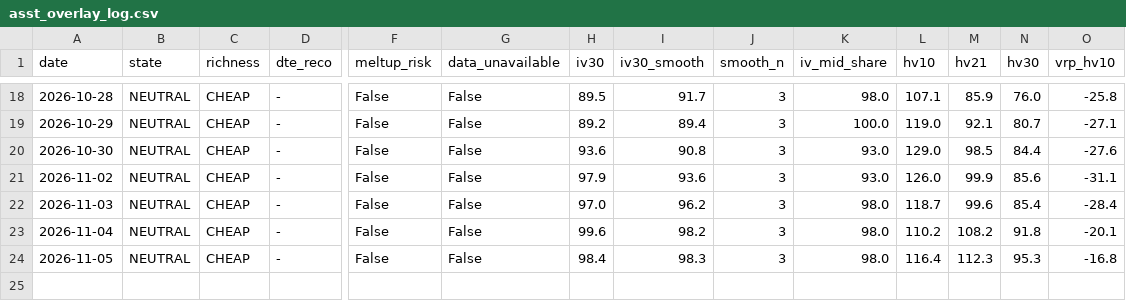
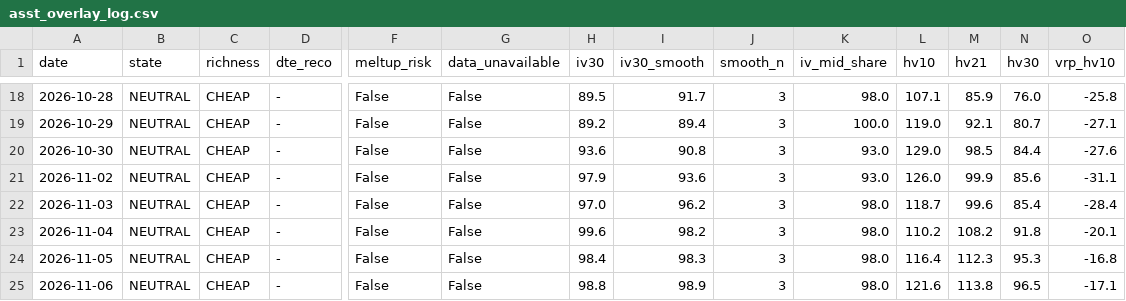
Before and after one commit to rellitch/mstr-overlay, a CSV file: asst_overlay_log.csv, drawn as a sheet; only a part is shown, gaps mark what is left out; rows hold the shown columns only; the diff names each change by its address in the sheet, - before the commit and + after, or states it on an @@ line.

```diff
--- a/asst_overlay_log.csv
+++ b/asst_overlay_log.csv
+row 25: 2026-11-06 | NEUTRAL | CHEAP | - | False | False | 98.8 | 98.9 | 3 | 98.0 | 121.6 | 113.8 | 96.5 | -17.1
```
Also changed, not shown: mstr_overlay_log.csv, 3 other files.
